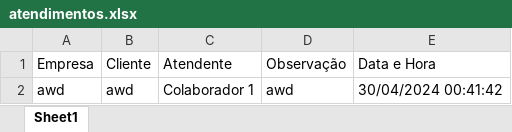
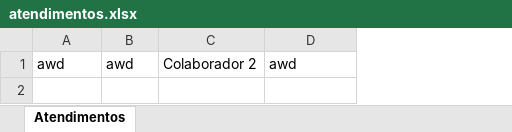
Before and after one commit to CaioLir4/AC_SISTEMAS, an Excel workbook: atendimentos.xlsx, sheet Atendimentos, drawn as a sheet; values as stored, in another font and other column widths than the file's, no borders; removed rows and columns are numbered as before the commit, all else as after; the diff names each change by its address in the sheet, - before the commit and + after, or states it on an @@ line.

```diff
--- a/atendimentos.xlsx (sheet Atendimentos)
+++ b/atendimentos.xlsx (sheet Atendimentos)
-sheet tab: Sheet1
+sheet tab: Atendimentos
-column C, row 2: Colaborador 1
+column C, row 1: Colaborador 2
-column E, row 2: 30/04/2024 00:41:42
-row 1: Empresa | Cliente | Atendente | Observação | Data e Hora
```
Also changed, not shown: 17 other files.
